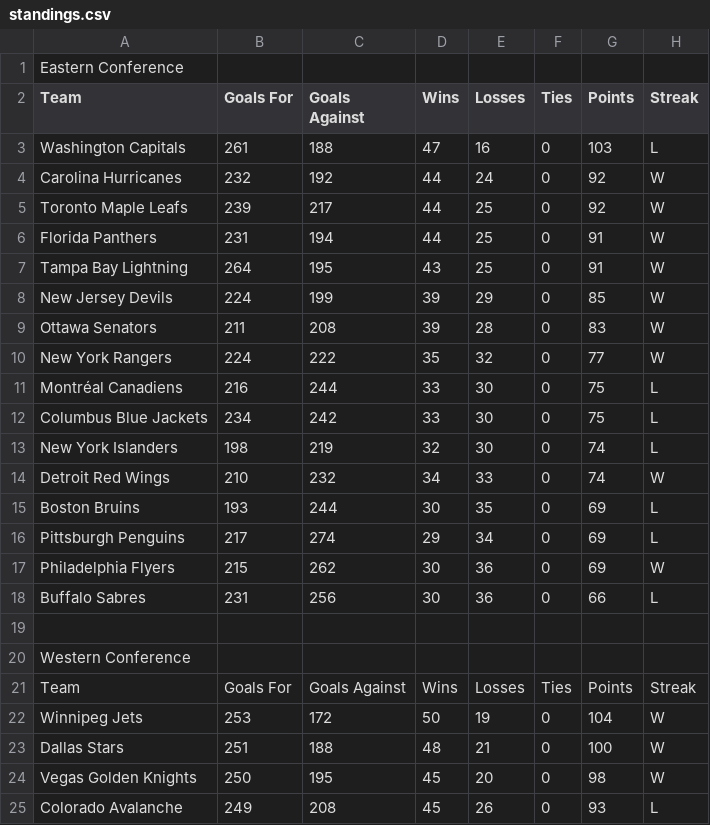
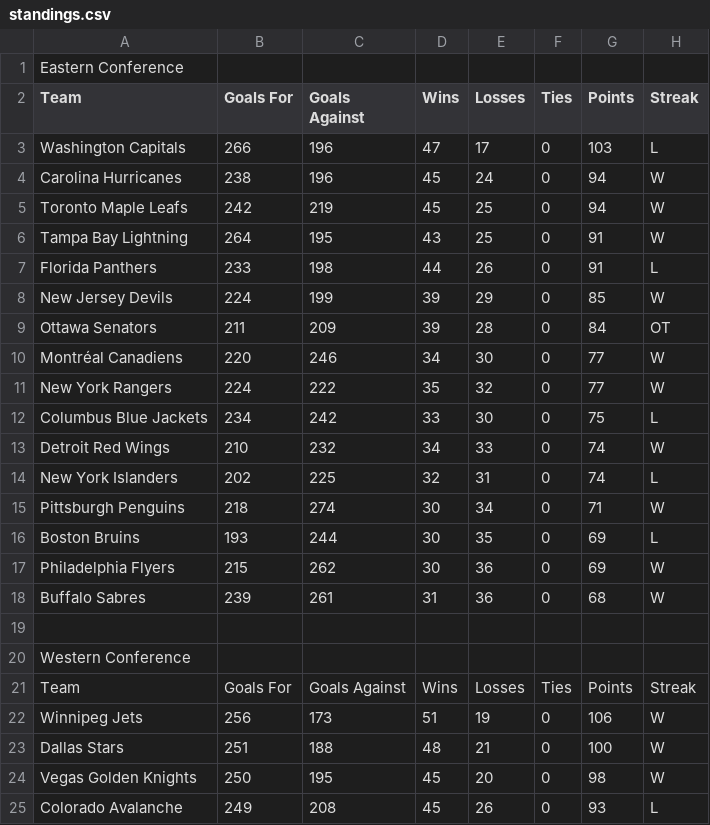
Before and after one commit to NinnuKivirasi/NHL_robot, a CSV file: standings.csv, drawn as a sheet; only a part is shown; the diff covers the shown part only.

```diff
--- a/standings.csv
+++ b/standings.csv
@@ -2,18 +2,18 @@ Eastern Conference
 Team,Goals For,Goals Against,Wins,Losses,Ties,Points,Streak
-Washington Capitals,261,188,47,16,0,103,L
-Carolina Hurricanes,232,192,44,24,0,92,W
-Toronto Maple Leafs,239,217,44,25,0,92,W
-Florida Panthers,231,194,44,25,0,91,W
+Washington Capitals,266,196,47,17,0,103,L
+Carolina Hurricanes,238,196,45,24,0,94,W
+Toronto Maple Leafs,242,219,45,25,0,94,W
 Tampa Bay Lightning,264,195,43,25,0,91,W
+Florida Panthers,233,198,44,26,0,91,L
 New Jersey Devils,224,199,39,29,0,85,W
-Ottawa Senators,211,208,39,28,0,83,W
+Ottawa Senators,211,209,39,28,0,84,OT
+Montréal Canadiens,220,246,34,30,0,77,W
 New York Rangers,224,222,35,32,0,77,W
-Montréal Canadiens,216,244,33,30,0,75,L
 Columbus Blue Jackets,234,242,33,30,0,75,L
-New York Islanders,198,219,32,30,0,74,L
 Detroit Red Wings,210,232,34,33,0,74,W
+New York Islanders,202,225,32,31,0,74,L
+Pittsburgh Penguins,218,274,30,34,0,71,W
 Boston Bruins,193,244,30,35,0,69,L
-Pittsburgh Penguins,217,274,29,34,0,69,L
 Philadelphia Flyers,215,262,30,36,0,69,W
-Buffalo Sabres,231,256,30,36,0,66,L
+Buffalo Sabres,239,261,31,36,0,68,W
 
@@ -21,3 +21,3 @@ Western Conference
 Team,Goals For,Goals Against,Wins,Losses,Ties,Points,Streak
-Winnipeg Jets,253,172,50,19,0,104,W
+Winnipeg Jets,256,173,51,19,0,106,W
 Dallas Stars,251,188,48,21,0,100,W
```
Also changed, not shown: 24 edited cells elsewhere in this file, FIN_player_stats.csv, finnish_players.csv, 4 other files.
